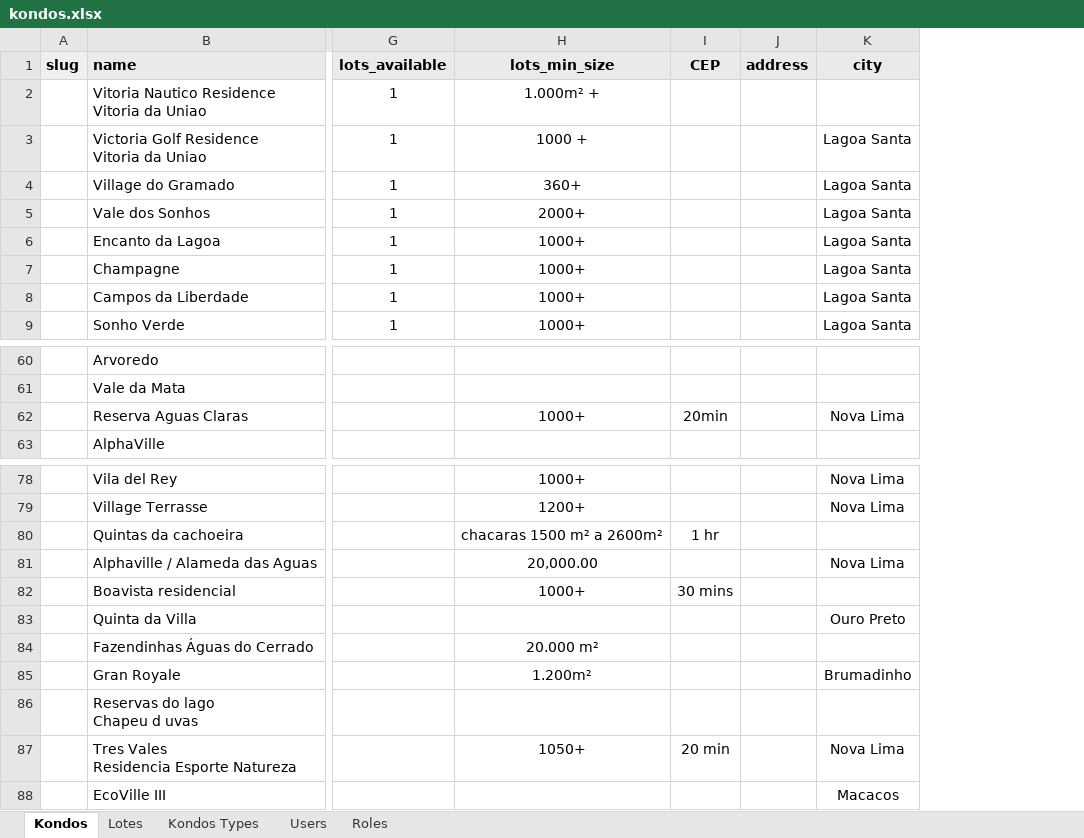
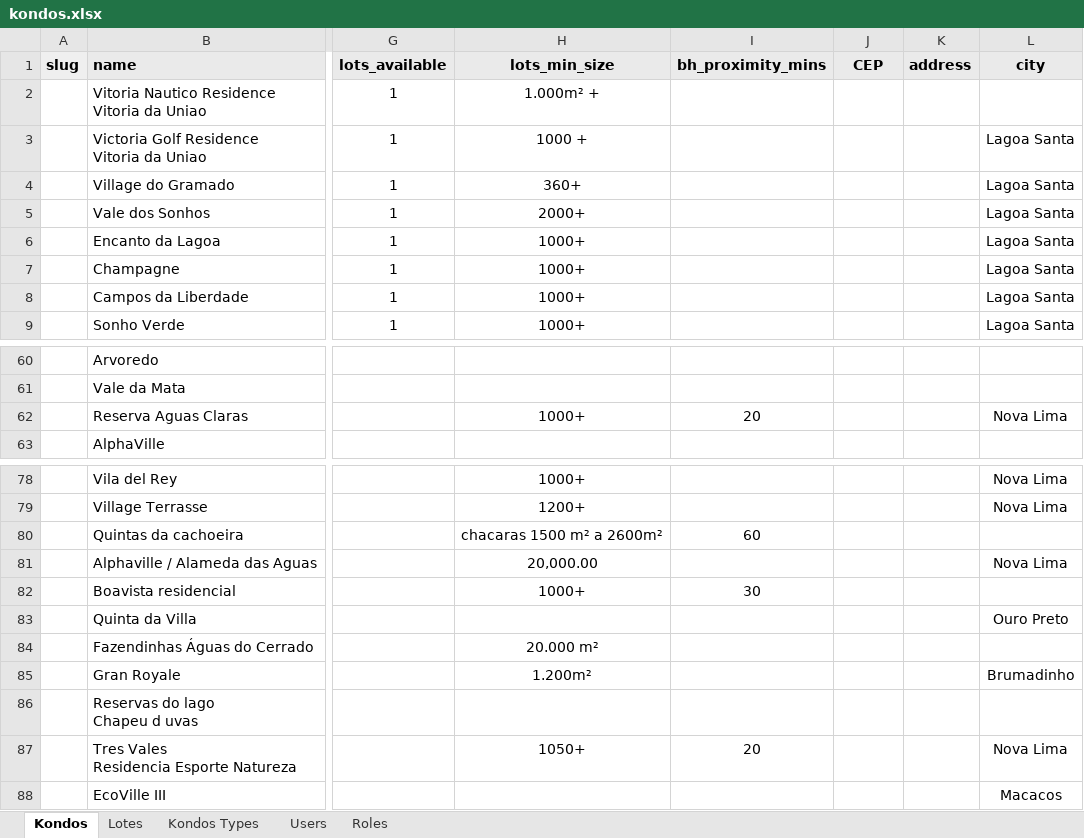
Before and after one commit to Kondomino/kondos-api, an Excel workbook: src/integrator/files/kondos.xlsx, sheet Kondos, drawn as a sheet; only a part is shown, gaps mark what is left out; values as stored, in another font and other column widths than the file's, no borders; charts and pictures and table styles not drawn; addresses are those after the commit; the diff covers the shown part only; the diff names each change by its address in the sheet, - before the commit and + after, or states it on an @@ line.

```diff
--- a/src/integrator/files/kondos.xlsx (sheet Kondos)
+++ b/src/integrator/files/kondos.xlsx (sheet Kondos)
+column I (bh_proximity_mins), row 62: 20; rows 80-87: 60 |  | 30 |  |  |  |  | 20
-J62 (CEP): 20min
+J62 (CEP): (empty)
-J80 (CEP): 1 hr
+J80 (CEP): (empty)
-J82 (CEP): 30 mins
+J82 (CEP): (empty)
-J87 (CEP): 20 min
+J87 (CEP): (empty)
```
Also changed, not shown: 37 edited cells elsewhere in this sheet, 8 other files.
